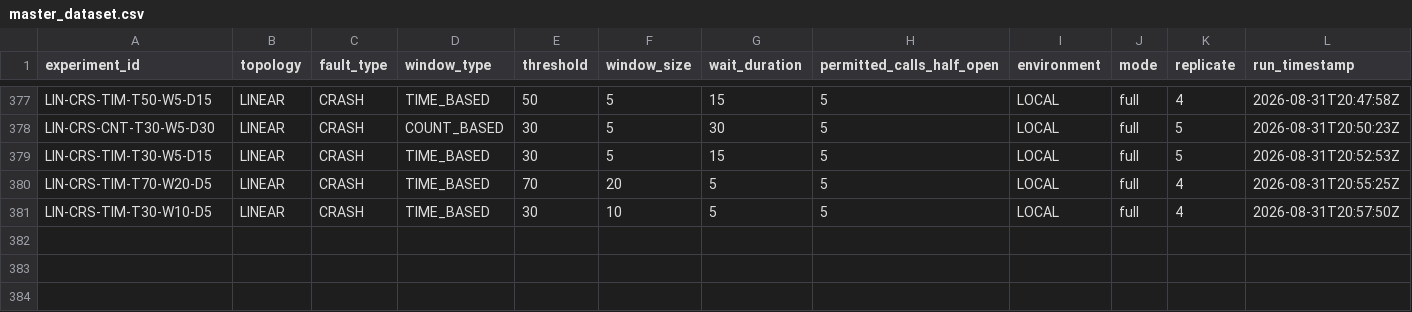
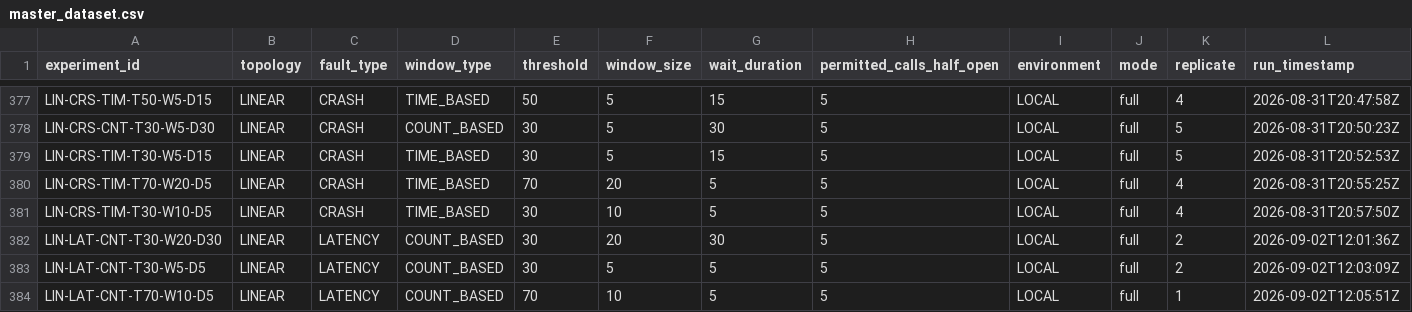
Before and after one commit to anonjj/CascadeShield, a CSV file: data/master_dataset.csv, drawn as a sheet; only a part is shown, gaps mark what is left out; rows hold the shown columns only; the diff names each change by its address in the sheet, - before the commit and + after, or states it on an @@ line.

```diff
--- a/data/master_dataset.csv
+++ b/data/master_dataset.csv
+row 382: LIN-LAT-CNT-T30-W20-D30 | LINEAR | LATENCY | COUNT_BASED | 30 | 20 | 30 | 5 | LOCAL | full | 2 | 2026-09-02T12:01:36Z
+row 383: LIN-LAT-CNT-T30-W5-D5 | LINEAR | LATENCY | COUNT_BASED | 30 | 5 | 5 | 5 | LOCAL | full | 2 | 2026-09-02T12:03:09Z
+row 384: LIN-LAT-CNT-T70-W10-D5 | LINEAR | LATENCY | COUNT_BASED | 70 | 10 | 5 | 5 | LOCAL | full | 1 | 2026-09-02T12:05:51Z
```
